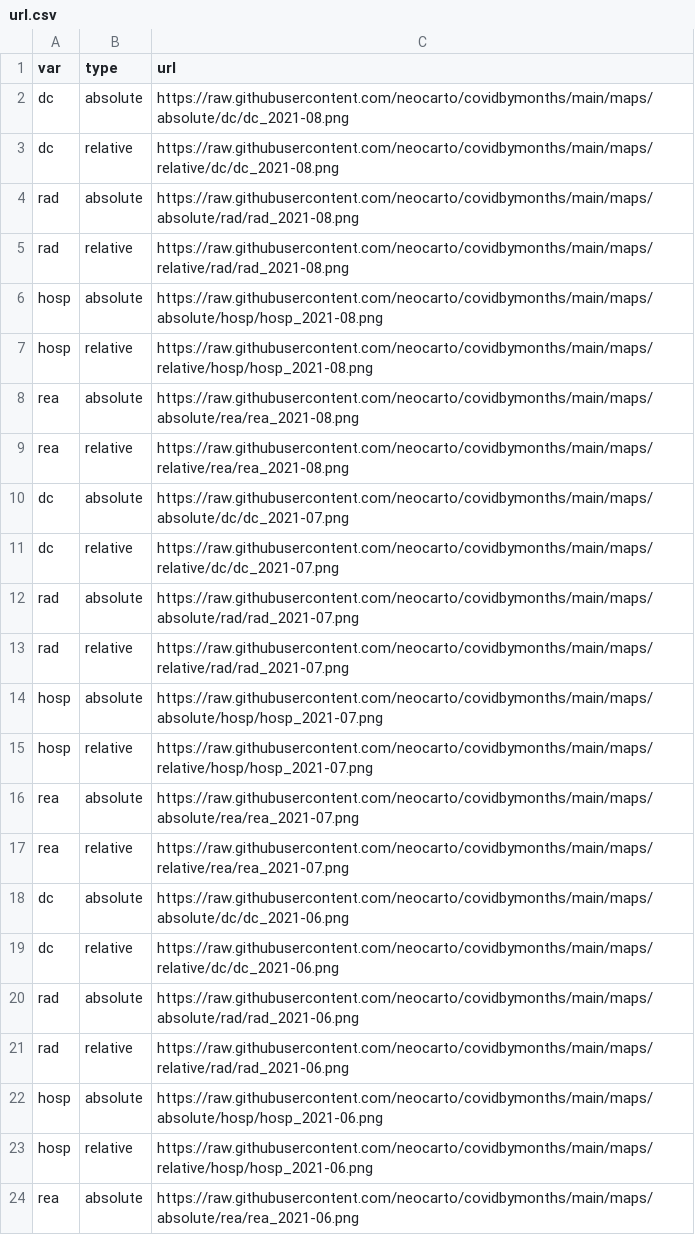
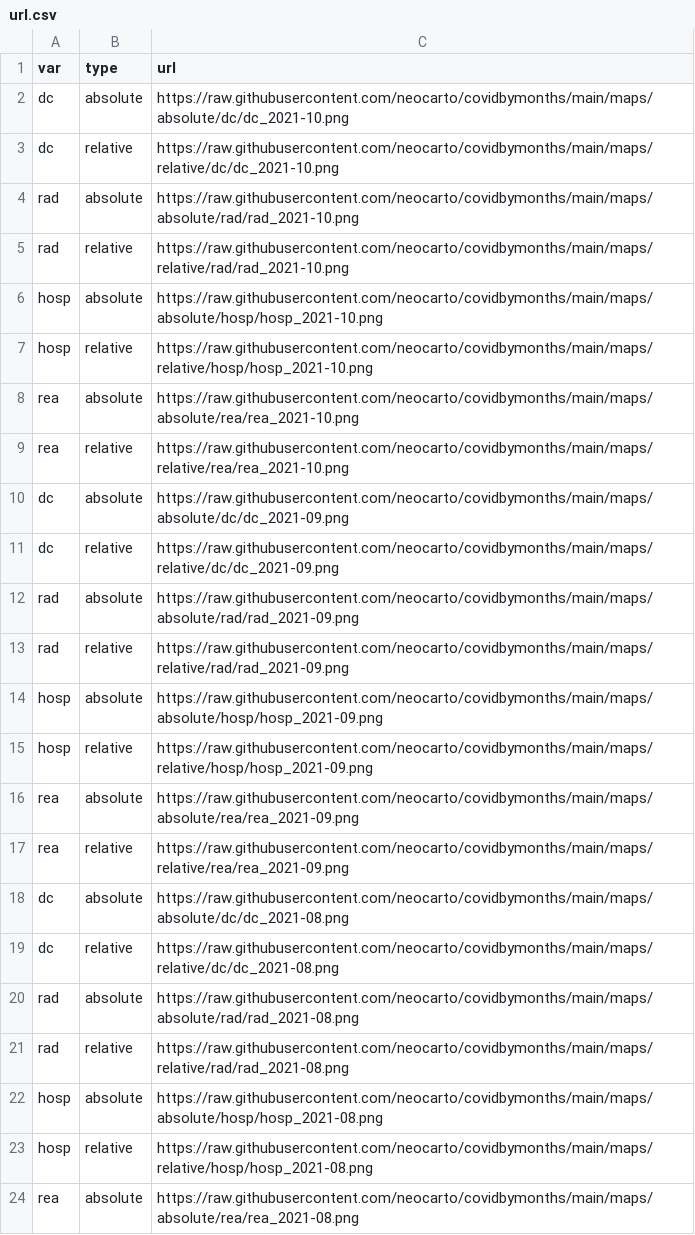
Before and after one commit to neocarto/covidbymonths, a CSV file: maps/url.csv, drawn as a sheet; only a part is shown; the shorter side is filled out with more unchanged rows.

```diff
--- a/maps/url.csv
+++ b/maps/url.csv
@@ -1,2 +1,18 @@
 "var","type","url"
+"dc","absolute","https://raw.githubusercontent.com/neocarto/covidbymonths/main/maps/absolute/dc/dc_2021-10.png"
+"dc","relative","https://raw.githubusercontent.com/neocarto/covidbymonths/main/maps/relative/dc/dc_2021-10.png"
+"rad","absolute","https://raw.githubusercontent.com/neocarto/covidbymonths/main/maps/absolute/rad/rad_2021-10.png"
+"rad","relative","https://raw.githubusercontent.com/neocarto/covidbymonths/main/maps/relative/rad/rad_2021-10.png"
+"hosp","absolute","https://raw.githubusercontent.com/neocarto/covidbymonths/main/maps/absolute/hosp/hosp_2021-10.png"
+"hosp","relative","https://raw.githubusercontent.com/neocarto/covidbymonths/main/maps/relative/hosp/hosp_2021-10.png"
+"rea","absolute","https://raw.githubusercontent.com/neocarto/covidbymonths/main/maps/absolute/rea/rea_2021-10.png"
+"rea","relative","https://raw.githubusercontent.com/neocarto/covidbymonths/main/maps/relative/rea/rea_2021-10.png"
+"dc","absolute","https://raw.githubusercontent.com/neocarto/covidbymonths/main/maps/absolute/dc/dc_2021-09.png"
+"dc","relative","https://raw.githubusercontent.com/neocarto/covidbymonths/main/maps/relative/dc/dc_2021-09.png"
+"rad","absolute","https://raw.githubusercontent.com/neocarto/covidbymonths/main/maps/absolute/rad/rad_2021-09.png"
+"rad","relative","https://raw.githubusercontent.com/neocarto/covidbymonths/main/maps/relative/rad/rad_2021-09.png"
+"hosp","absolute","https://raw.githubusercontent.com/neocarto/covidbymonths/main/maps/absolute/hosp/hosp_2021-09.png"
+"hosp","relative","https://raw.githubusercontent.com/neocarto/covidbymonths/main/maps/relative/hosp/hosp_2021-09.png"
+"rea","absolute","https://raw.githubusercontent.com/neocarto/covidbymonths/main/maps/absolute/rea/rea_2021-09.png"
+"rea","relative","https://raw.githubusercontent.com/neocarto/covidbymonths/main/maps/relative/rea/rea_2021-09.png"
 "dc","absolute","https://raw.githubusercontent.com/neocarto/covidbymonths/main/maps/absolute/dc/dc_2021-08.png"
```
Also changed, not shown: maps/dates.csv, 16 other files.
